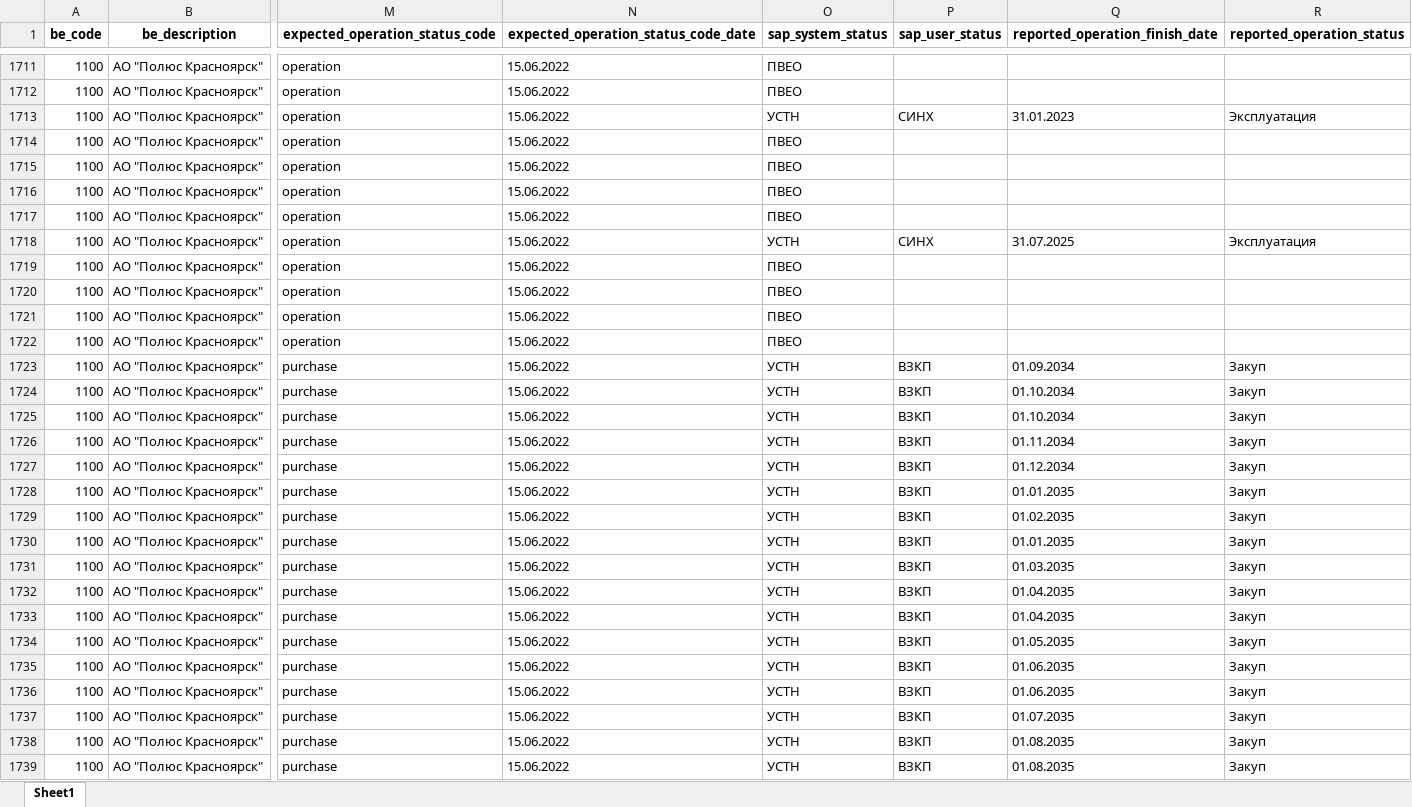
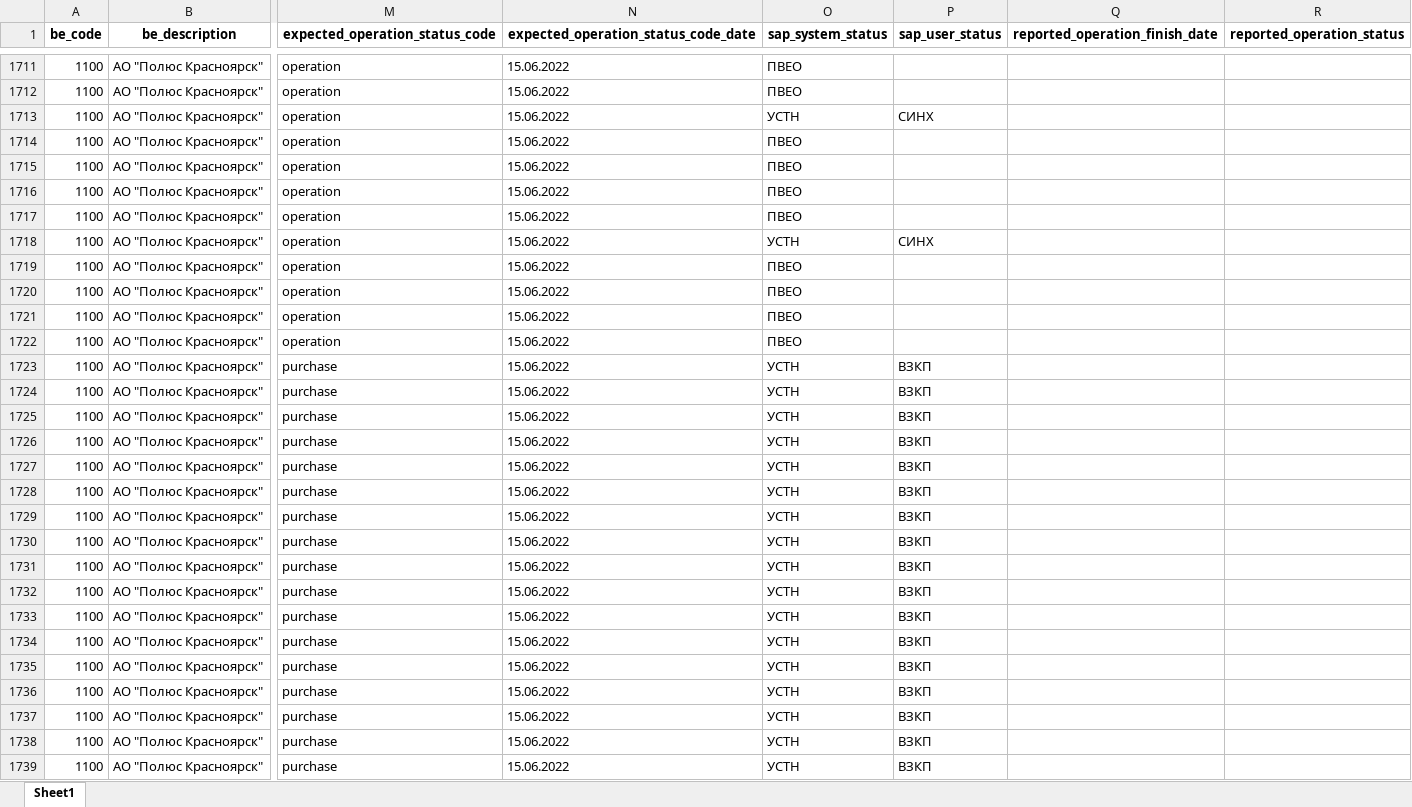
Before and after one commit to Zhenya1975/bdo_v1, an Excel workbook: downloads/eo_master_data.xlsx, sheet Sheet1, drawn as a sheet; only a part is shown, gaps mark what is left out; values as stored, in another font and other column widths than the file's, no borders; the diff covers the shown part only; the diff names each change by its address in the sheet, - before the commit and + after, or states it on an @@ line.

Commit message:
удалил записи из колонки reported

```diff
--- a/downloads/eo_master_data.xlsx (sheet Sheet1)
+++ b/downloads/eo_master_data.xlsx (sheet Sheet1)
-Q1713 (reported_operation_finish_date): 31.01.2023
+Q1713 (reported_operation_finish_date): (empty)
-R1713 (reported_operation_status): Эксплуатация
+R1713 (reported_operation_status): (empty)
-Q1718 (reported_operation_finish_date): 31.07.2025
+Q1718 (reported_operation_finish_date): (empty)
-R1718 (reported_operation_status): Эксплуатация
+R1718 (reported_operation_status): (empty)
-Q1723 (reported_operation_finish_date): 01.09.2034
+Q1723 (reported_operation_finish_date): (empty)
-R1723:R1739 (reported_operation_status): Закуп
+R1723:R1739 (reported_operation_status): (empty)
-Q1724:Q1725 (reported_operation_finish_date): 01.10.2034
+Q1724:Q1725 (reported_operation_finish_date): (empty)
-Q1726 (reported_operation_finish_date): 01.11.2034
+Q1726 (reported_operation_finish_date): (empty)
-Q1727 (reported_operation_finish_date): 01.12.2034
+Q1727 (reported_operation_finish_date): (empty)
-Q1728 (reported_operation_finish_date): 01.01.2035
+Q1728 (reported_operation_finish_date): (empty)
-Q1729 (reported_operation_finish_date): 01.02.2035
+Q1729 (reported_operation_finish_date): (empty)
-Q1730 (reported_operation_finish_date): 01.01.2035
+Q1730 (reported_operation_finish_date): (empty)
-Q1731 (reported_operation_finish_date): 01.03.2035
+Q1731 (reported_operation_finish_date): (empty)
-Q1732:Q1733 (reported_operation_finish_date): 01.04.2035
+Q1732:Q1733 (reported_operation_finish_date): (empty)
-Q1734 (reported_operation_finish_date): 01.05.2035
+Q1734 (reported_operation_finish_date): (empty)
-Q1735:Q1736 (reported_operation_finish_date): 01.06.2035
+Q1735:Q1736 (reported_operation_finish_date): (empty)
-Q1737 (reported_operation_finish_date): 01.07.2035
+Q1737 (reported_operation_finish_date): (empty)
-Q1738:Q1739 (reported_operation_finish_date): 01.08.2035
+Q1738:Q1739 (reported_operation_finish_date): (empty)
```
Also changed, not shown: 854 edited cells elsewhere in this sheet, 4 other files.
